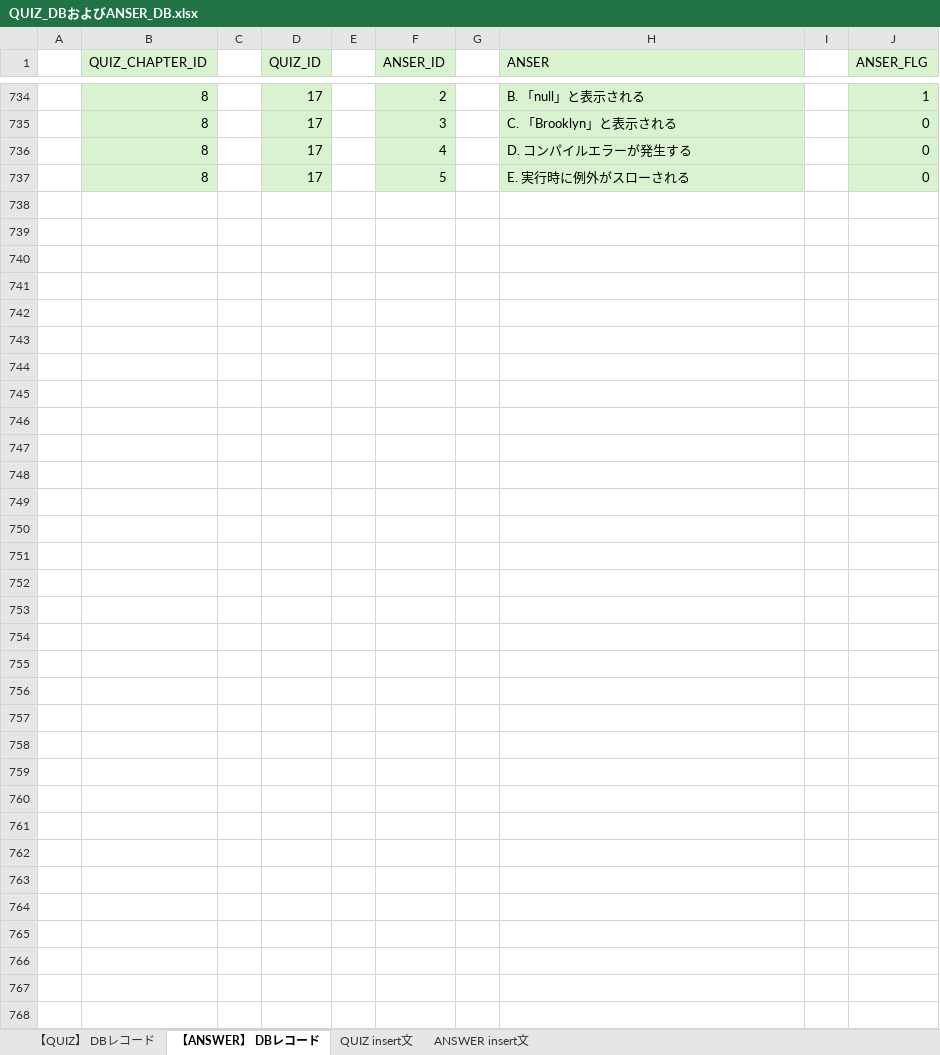
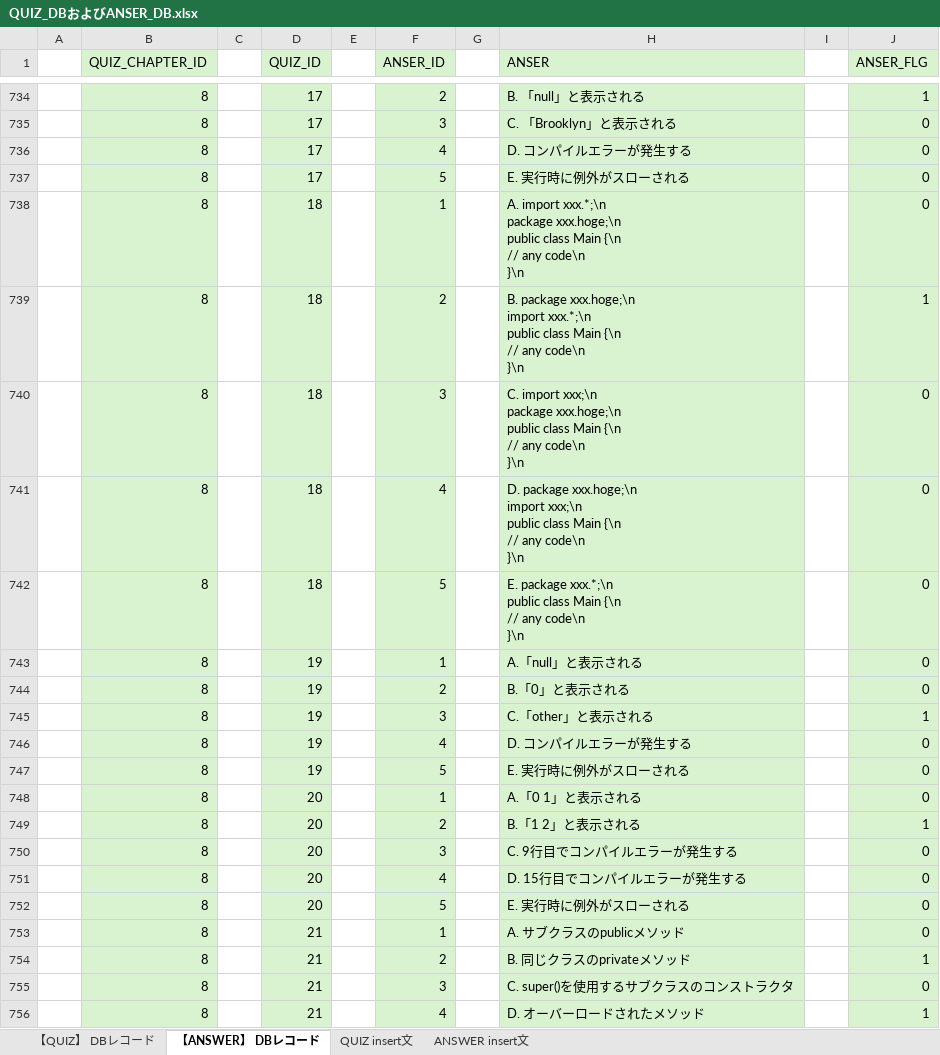
Before and after one commit to Kimoto-Toshihiko/seisaku, an Excel workbook: QUIZ_DBおよびANSER_DB.xlsx, sheet 【ANSWER】 DBレコード, drawn as a sheet; only a part is shown, gaps mark what is left out; values as stored, in another font and other column widths than the file's, no borders; ↵ is a line break in a cell; the diff covers the shown part only; the diff names each change by its address in the sheet, - before the commit and + after, or states it on an @@ line.

```diff
--- a/QUIZ_DBおよびANSER_DB.xlsx (sheet 【ANSWER】 DBレコード)
+++ b/QUIZ_DBおよびANSER_DB.xlsx (sheet 【ANSWER】 DBレコード)
+row 738:  | 8 |  | 18 |  | 1 |  | A. import xxx.*;\n ↵ package xxx.hoge;\n ↵ public class Main {\n ↵ // any code\n ↵ }\n |  | 0
+row 739:  | 8 |  | 18 |  | 2 |  | B. package xxx.hoge;\n ↵ import xxx.*;\n ↵ public class Main {\n ↵ // any code\n ↵ }\n |  | 1
+row 740:  | 8 |  | 18 |  | 3 |  | C. import xxx;\n ↵ package xxx.hoge;\n ↵ public class Main {\n ↵ // any code\n ↵ }\n |  | 0
+row 741:  | 8 |  | 18 |  | 4 |  | D. package xxx.hoge;\n ↵ import xxx;\n ↵ public class Main {\n ↵ // any code\n ↵ }\n |  | 0
+row 742:  | 8 |  | 18 |  | 5 |  | E. package xxx.*;\n ↵ public class Main {\n ↵ // any code\n ↵ }\n |  | 0
+row 743:  | 8 |  | 19 |  | 1 |  | A.「null」と表示される |  | 0
+row 744:  | 8 |  | 19 |  | 2 |  | B.「0」と表示される |  | 0
+row 745:  | 8 |  | 19 |  | 3 |  | C.「other」と表示される |  | 1
+row 746:  | 8 |  | 19 |  | 4 |  | D. コンパイルエラーが発生する |  | 0
+row 747:  | 8 |  | 19 |  | 5 |  | E. 実行時に例外がスローされる |  | 0
+row 748:  | 8 |  | 20 |  | 1 |  | A.「0 1」と表示される |  | 0
+row 749:  | 8 |  | 20 |  | 2 |  | B.「1 2」と表示される |  | 1
+row 750:  | 8 |  | 20 |  | 3 |  | C. 9行目でコンパイルエラーが発生する |  | 0
+row 751:  | 8 |  | 20 |  | 4 |  | D. 15行目でコンパイルエラーが発生する |  | 0
+row 752:  | 8 |  | 20 |  | 5 |  | E. 実行時に例外がスローされる |  | 0
+row 753:  | 8 |  | 21 |  | 1 |  | A. サブクラスのpublicメソッド |  | 0
+row 754:  | 8 |  | 21 |  | 2 |  | B. 同じクラスのprivateメソッド |  | 1
+row 755:  | 8 |  | 21 |  | 3 |  | C. super()を使用するサブクラスのコンストラクタ |  | 0
+row 756:  | 8 |  | 21 |  | 4 |  | D. オーバーロードされたメソッド |  | 1
```
Also changed, not shown: 194 added rows elsewhere in this sheet, sheet ANSWER insert文, sheet 【QUIZ】 DBレコード, sheet QUIZ insert文, 2 other files.
